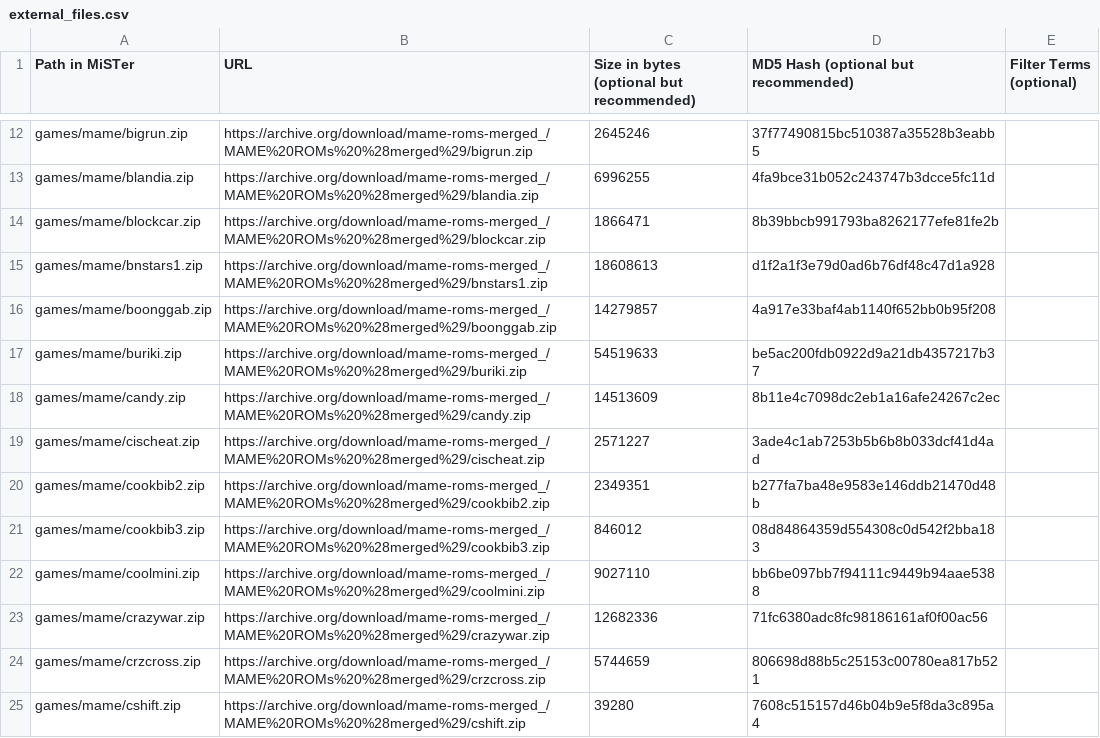
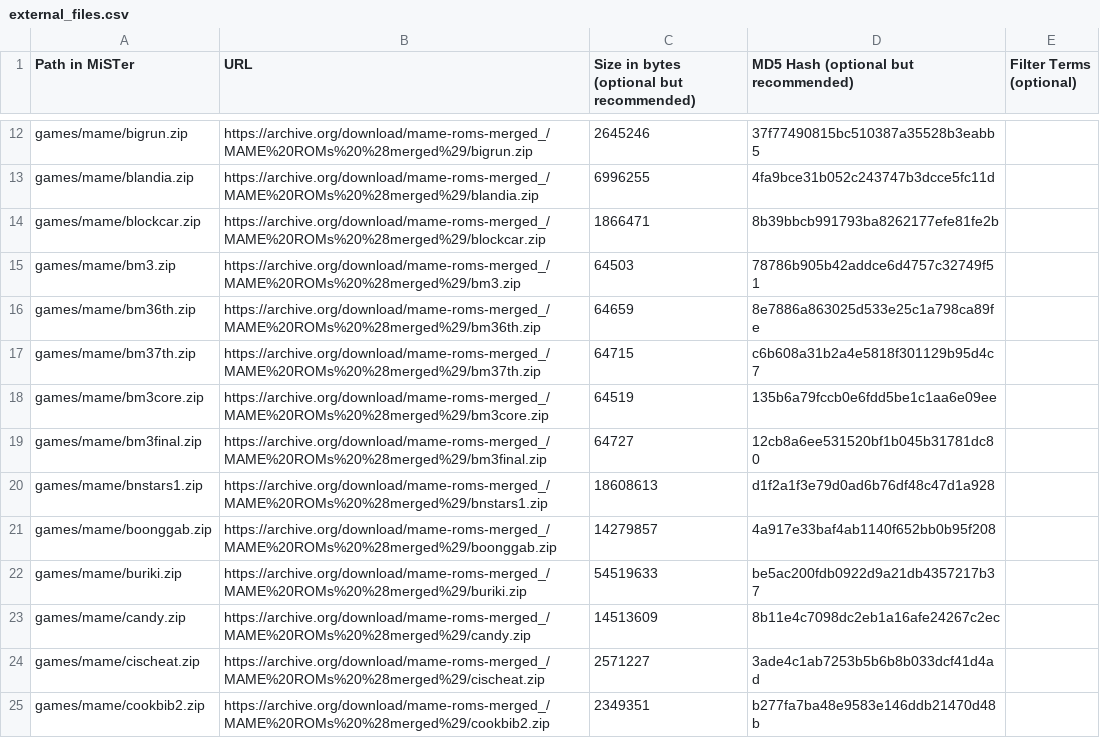
Before and after one commit to ppriest/MiSTer_ppriest, a CSV file: external_files.csv, drawn as a sheet; only a part is shown, gaps mark what is left out; the shorter side is filled out with more unchanged rows; the diff names each change by its address in the sheet, - before the commit and + after, or states it on an @@ line.

```diff
--- a/external_files.csv
+++ b/external_files.csv
+row 15: games/mame/bm3.zip | https://archive.org/download/mame-roms-merged_/MAME%20ROMs%20%28merged%29/bm3.zip | 64503 | 78786b905b42addce6d4757c32749f51
+row 16: games/mame/bm36th.zip | https://archive.org/download/mame-roms-merged_/MAME%20ROMs%20%28merged%29/bm36th.zip | 64659 | 8e7886a863025d533e25c1a798ca89fe
+row 17: games/mame/bm37th.zip | https://archive.org/download/mame-roms-merged_/MAME%20ROMs%20%28merged%29/bm37th.zip | 64715 | c6b608a31b2a4e5818f301129b95d4c7
+row 18: games/mame/bm3core.zip | https://archive.org/download/mame-roms-merged_/MAME%20ROMs%20%28merged%29/bm3core.zip | 64519 | 135b6a79fccb0e6fdd5be1c1aa6e09ee
+row 19: games/mame/bm3final.zip | https://archive.org/download/mame-roms-merged_/MAME%20ROMs%20%28merged%29/bm3final.zip | 64727 | 12cb8a6ee531520bf1b045b31781dc80
```
Also changed, not shown: 6 other files.
